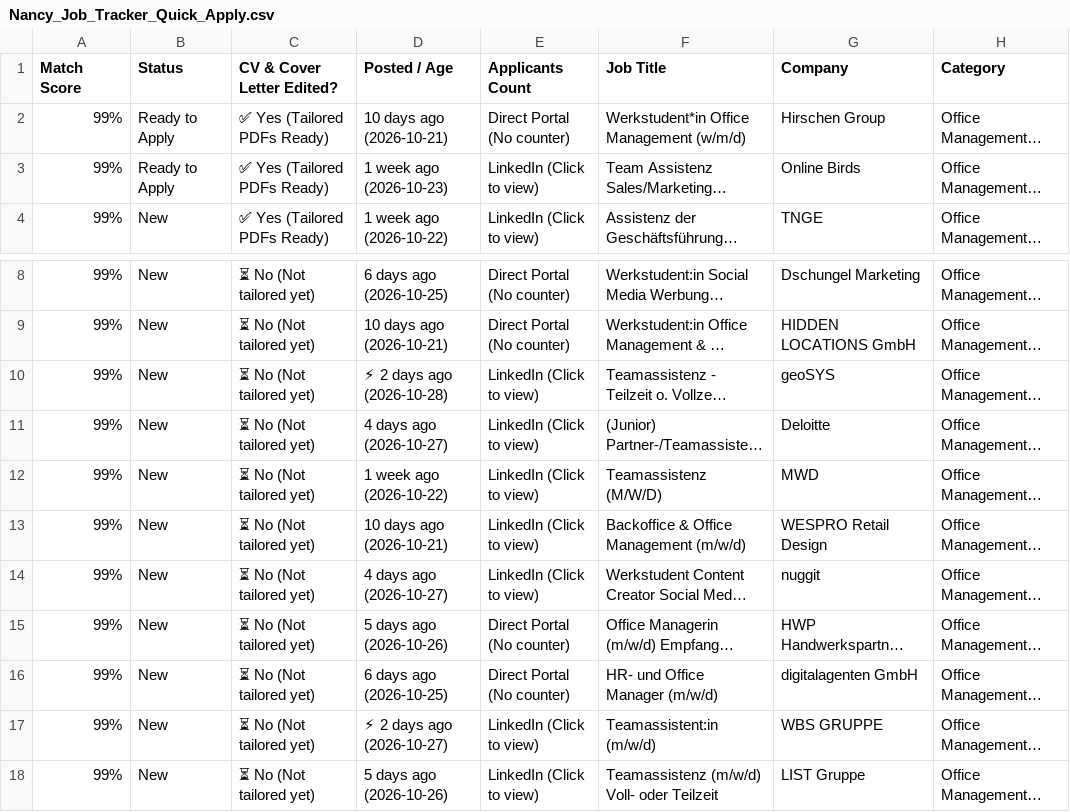
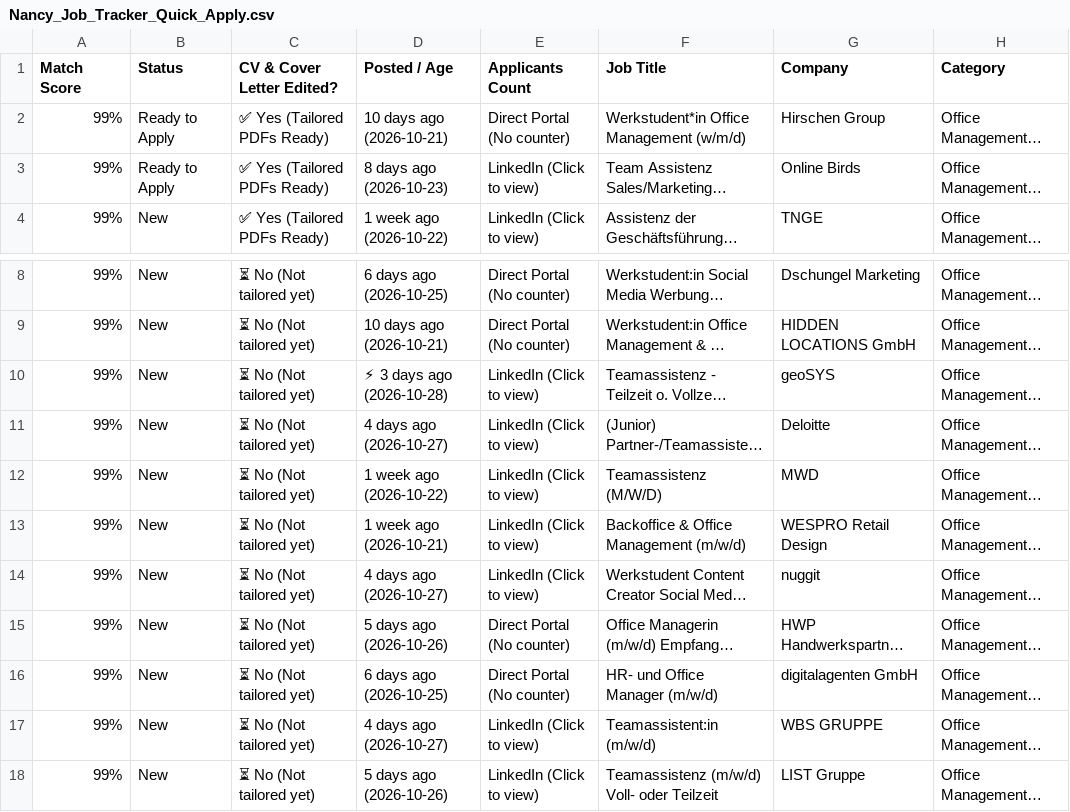
Before and after one commit to GuillermoHern023/berlin-job-applier, a CSV file: output/Nancy_Job_Tracker_Quick_Apply.csv, drawn as a sheet; only a part is shown, gaps mark what is left out; long unchanged cells end in …; the diff covers the shown part only; the diff names each change by its address in the sheet, - before the commit and + after, or states it on an @@ line.

```diff
--- a/output/Nancy_Job_Tracker_Quick_Apply.csv
+++ b/output/Nancy_Job_Tracker_Quick_Apply.csv
-D3 (Posted / Age): 1 week ago (2026-10-23)
+D3 (Posted / Age): 8 days ago (2026-10-23)
-D10 (Posted / Age): ⚡ 2 days ago (2026-10-28)
+D10 (Posted / Age): ⚡ 3 days ago (2026-10-28)
-D13 (Posted / Age): 10 days ago (2026-10-21)
+D13 (Posted / Age): 1 week ago (2026-10-21)
-D17 (Posted / Age): ⚡ 2 days ago (2026-10-27)
+D17 (Posted / Age): 4 days ago (2026-10-27)
```
Also changed, not shown: 6 added rows elsewhere in this file, output/Job_Tracker_Quick_Apply.csv, 12 other files.
